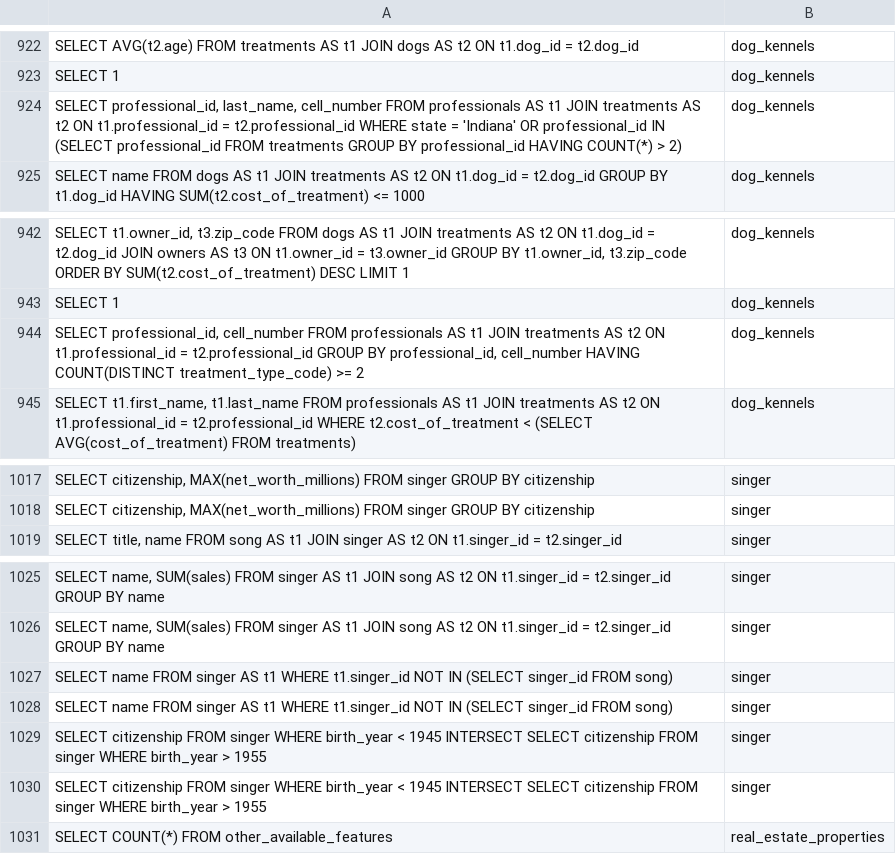
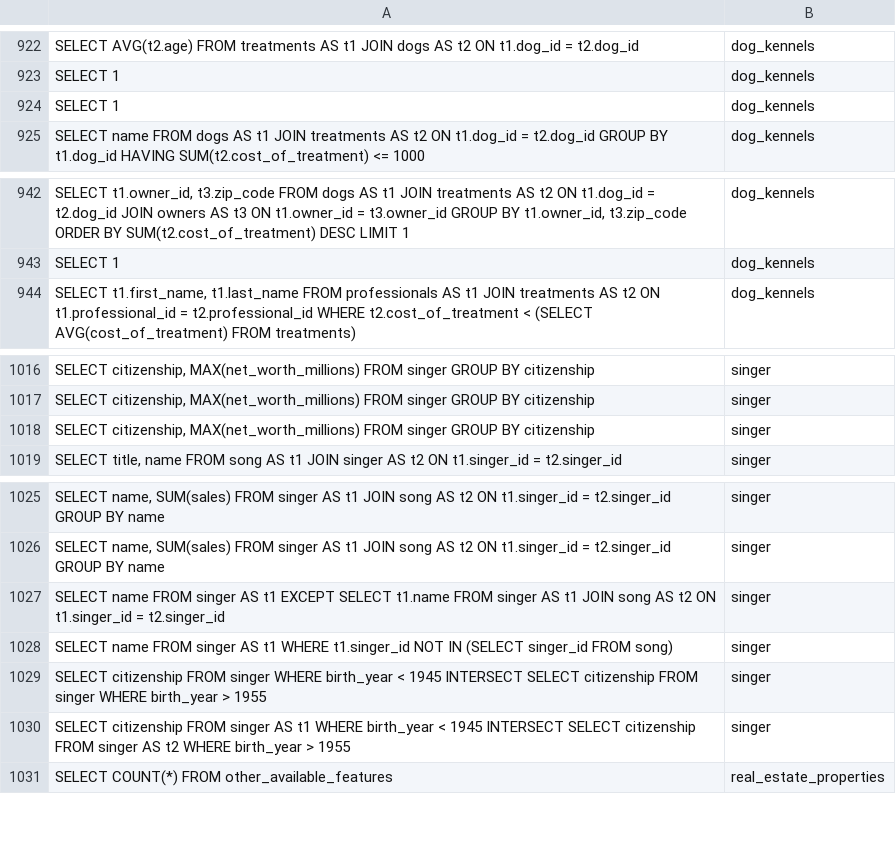
Before and after one commit to HaKietHung2905/text2sql_with_reasoning_system, a TSV file: results/predictions_spider_reasoning.tsv, drawn as a sheet; only a part is shown, gaps mark what is left out.

```diff
--- a/results/predictions_spider_reasoning.tsv
+++ b/results/predictions_spider_reasoning.tsv
@@ -923,3 +923,3 @@ SELECT AVG(t2.age) FROM treatments AS t1 JOIN dogs AS t2 ON t1.dog_id = t2.dog_i
 SELECT 1	dog_kennels
-SELECT professional_id, last_name, cell_number FROM professionals AS t1 JOIN treatments AS t2 ON t1.professional_id = t2.professional_id WHERE state = 'Indiana' OR professional_id IN (SELECT professional_id FROM treatments GROUP BY professional_id HAVING COUNT(*) > 2)	dog_kennels
+SELECT 1	dog_kennels
 SELECT name FROM dogs AS t1 JOIN treatments AS t2 ON t1.dog_id = t2.dog_id GROUP BY t1.dog_id HAVING SUM(t2.cost_of_treatment) <= 1000	dog_kennels
@@ -943,3 +943,2 @@ SELECT t1.owner_id, t3.zip_code FROM dogs AS t1 JOIN treatments AS t2 ON t1.dog_
 SELECT 1	dog_kennels
-SELECT professional_id, cell_number FROM professionals AS t1 JOIN treatments AS t2 ON t1.professional_id = t2.professional_id GROUP BY professional_id, cell_number HAVING COUNT(DISTINCT treatment_type_code) >= 2	dog_kennels
 SELECT t1.first_name, t1.last_name FROM professionals AS t1 JOIN treatments AS t2 ON t1.professional_id = t2.professional_id WHERE t2.cost_of_treatment < (SELECT AVG(cost_of_treatment) FROM treatments)	dog_kennels
@@ -1018,2 +1017,3 @@ SELECT citizenship, MAX(net_worth_millions) FROM singer GROUP BY citizenship	sin
 SELECT citizenship, MAX(net_worth_millions) FROM singer GROUP BY citizenship	singer
+SELECT citizenship, MAX(net_worth_millions) FROM singer GROUP BY citizenship	singer
 SELECT title, name FROM song AS t1 JOIN singer AS t2 ON t1.singer_id = t2.singer_id	singer
@@ -1026,6 +1026,6 @@ SELECT name, SUM(sales) FROM singer AS t1 JOIN song AS t2 ON t1.singer_id = t2.s
 SELECT name, SUM(sales) FROM singer AS t1 JOIN song AS t2 ON t1.singer_id = t2.singer_id GROUP BY name	singer
-SELECT name FROM singer AS t1 WHERE t1.singer_id NOT IN (SELECT singer_id FROM song)	singer
+SELECT name FROM singer AS t1 EXCEPT SELECT t1.name FROM singer AS t1 JOIN song AS t2 ON t1.singer_id = t2.singer_id	singer
 SELECT name FROM singer AS t1 WHERE t1.singer_id NOT IN (SELECT singer_id FROM song)	singer
 SELECT citizenship FROM singer WHERE birth_year < 1945 INTERSECT SELECT citizenship FROM singer WHERE birth_year > 1955	singer
-SELECT citizenship FROM singer WHERE birth_year < 1945 INTERSECT SELECT citizenship FROM singer WHERE birth_year > 1955	singer
+SELECT citizenship FROM singer AS t1 WHERE birth_year < 1945 INTERSECT SELECT citizenship FROM singer AS t2 WHERE birth_year > 1955	singer
 SELECT COUNT(*) FROM other_available_features	real_estate_properties
```
Also changed, not shown: results/predictions_spider_semantic.tsv, 6 other files.
